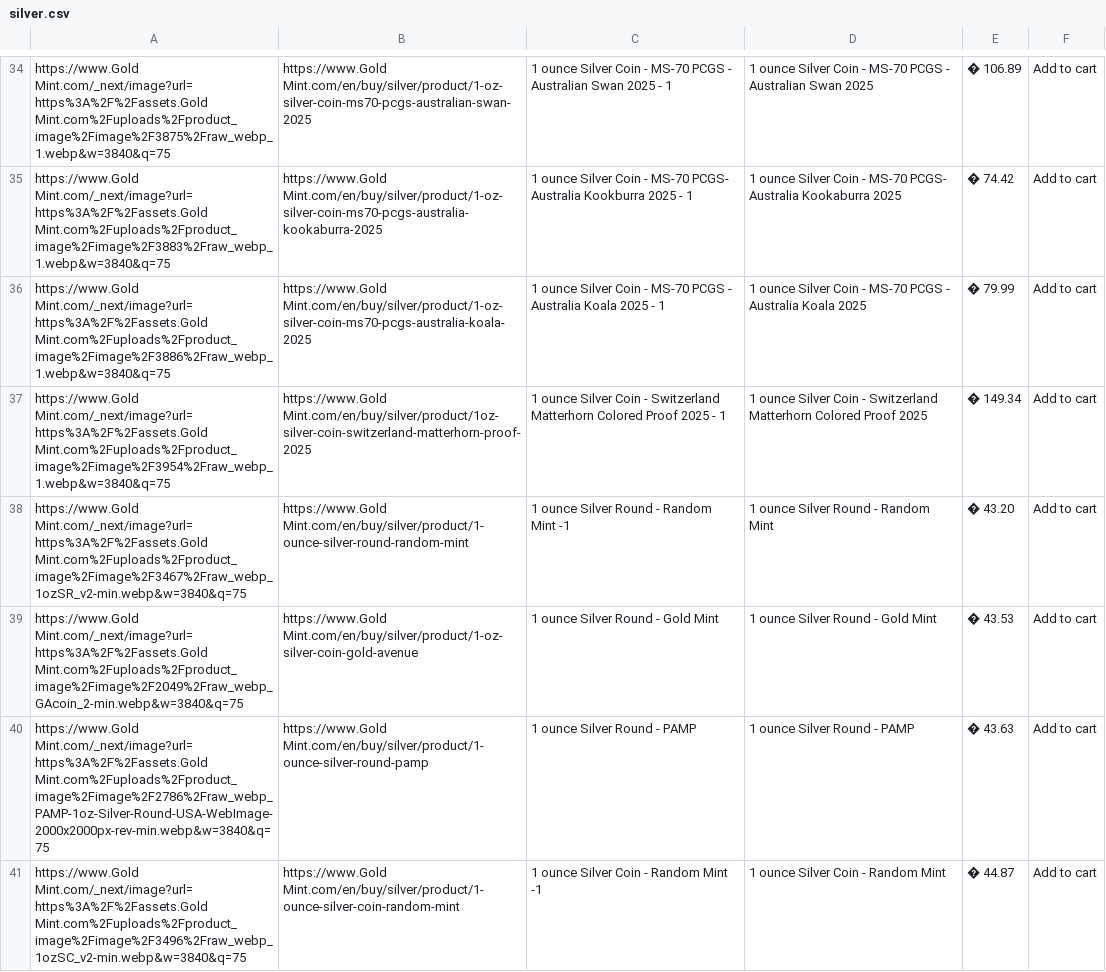
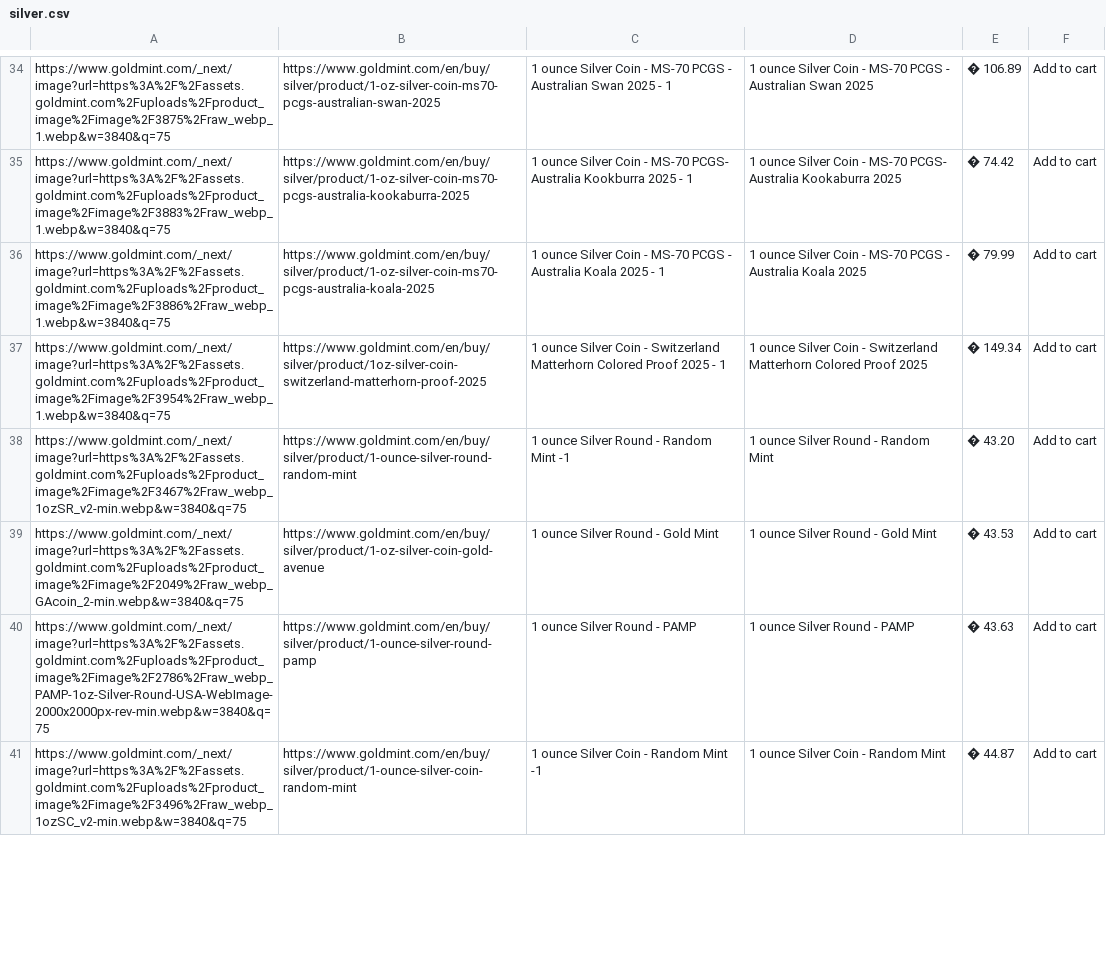
Before and after one commit to Ghost247-bot/GoldMinty, a CSV file: public/data/silver.csv, drawn as a sheet; only a part is shown, gaps mark what is left out; the diff covers the shown part only; the diff names each change by its address in the sheet, - before the commit and + after, or states it on an @@ line.

```diff
--- a/public/data/silver.csv
+++ b/public/data/silver.csv
-A34: https://www.Gold Mint.com/_next/image?url=https%3A%2F%2Fassets.Gold Mint.com%2Fuploads%2Fproduct_image%2Fimage%2F3875%2Fraw_webp_1.webp&w=3840&q=75
+A34: https://www.goldmint.com/_next/image?url=https%3A%2F%2Fassets.goldmint.com%2Fuploads%2Fproduct_image%2Fimage%2F3875%2Fraw_webp_1.webp&w=3840&q=75
-B34: https://www.Gold Mint.com/en/buy/silver/product/1-oz-silver-coin-ms70-pcgs-australian-swan-2025
+B34: https://www.goldmint.com/en/buy/silver/product/1-oz-silver-coin-ms70-pcgs-australian-swan-2025
-A35: https://www.Gold Mint.com/_next/image?url=https%3A%2F%2Fassets.Gold Mint.com%2Fuploads%2Fproduct_image%2Fimage%2F3883%2Fraw_webp_1.webp&w=3840&q=75
+A35: https://www.goldmint.com/_next/image?url=https%3A%2F%2Fassets.goldmint.com%2Fuploads%2Fproduct_image%2Fimage%2F3883%2Fraw_webp_1.webp&w=3840&q=75
-B35: https://www.Gold Mint.com/en/buy/silver/product/1-oz-silver-coin-ms70-pcgs-australia-kookaburra-2025
+B35: https://www.goldmint.com/en/buy/silver/product/1-oz-silver-coin-ms70-pcgs-australia-kookaburra-2025
-A36: https://www.Gold Mint.com/_next/image?url=https%3A%2F%2Fassets.Gold Mint.com%2Fuploads%2Fproduct_image%2Fimage%2F3886%2Fraw_webp_1.webp&w=3840&q=75
+A36: https://www.goldmint.com/_next/image?url=https%3A%2F%2Fassets.goldmint.com%2Fuploads%2Fproduct_image%2Fimage%2F3886%2Fraw_webp_1.webp&w=3840&q=75
-B36: https://www.Gold Mint.com/en/buy/silver/product/1-oz-silver-coin-ms70-pcgs-australia-koala-2025
+B36: https://www.goldmint.com/en/buy/silver/product/1-oz-silver-coin-ms70-pcgs-australia-koala-2025
-A37: https://www.Gold Mint.com/_next/image?url=https%3A%2F%2Fassets.Gold Mint.com%2Fuploads%2Fproduct_image%2Fimage%2F3954%2Fraw_webp_1.webp&w=3840&q=75
+A37: https://www.goldmint.com/_next/image?url=https%3A%2F%2Fassets.goldmint.com%2Fuploads%2Fproduct_image%2Fimage%2F3954%2Fraw_webp_1.webp&w=3840&q=75
-B37: https://www.Gold Mint.com/en/buy/silver/product/1oz-silver-coin-switzerland-matterhorn-proof-2025
+B37: https://www.goldmint.com/en/buy/silver/product/1oz-silver-coin-switzerland-matterhorn-proof-2025
-A38: https://www.Gold Mint.com/_next/image?url=https%3A%2F%2Fassets.Gold Mint.com%2Fuploads%2Fproduct_image%2Fimage%2F3467%2Fraw_webp_1ozSR_v2-min.webp&w=3840&q=75
+A38: https://www.goldmint.com/_next/image?url=https%3A%2F%2Fassets.goldmint.com%2Fuploads%2Fproduct_image%2Fimage%2F3467%2Fraw_webp_1ozSR_v2-min.webp&w=3840&q=75
-B38: https://www.Gold Mint.com/en/buy/silver/product/1-ounce-silver-round-random-mint
+B38: https://www.goldmint.com/en/buy/silver/product/1-ounce-silver-round-random-mint
-A39: https://www.Gold Mint.com/_next/image?url=https%3A%2F%2Fassets.Gold Mint.com%2Fuploads%2Fproduct_image%2Fimage%2F2049%2Fraw_webp_GAcoin_2-min.webp&w=3840&q=75
+A39: https://www.goldmint.com/_next/image?url=https%3A%2F%2Fassets.goldmint.com%2Fuploads%2Fproduct_image%2Fimage%2F2049%2Fraw_webp_GAcoin_2-min.webp&w=3840&q=75
-B39: https://www.Gold Mint.com/en/buy/silver/product/1-oz-silver-coin-gold-avenue
+B39: https://www.goldmint.com/en/buy/silver/product/1-oz-silver-coin-gold-avenue
-A40: https://www.Gold Mint.com/_next/image?url=https%3A%2F%2Fassets.Gold Mint.com%2Fuploads%2Fproduct_image%2Fimage%2F2786%2Fraw_webp_PAMP-1oz-Silver-Round-USA-WebImage-2000x2000px-rev-min.webp&w=3840&q=75
+A40: https://www.goldmint.com/_next/image?url=https%3A%2F%2Fassets.goldmint.com%2Fuploads%2Fproduct_image%2Fimage%2F2786%2Fraw_webp_PAMP-1oz-Silver-Round-USA-WebImage-2000x2000px-rev-min.webp&w=3840&q=75
-B40: https://www.Gold Mint.com/en/buy/silver/product/1-ounce-silver-round-pamp
+B40: https://www.goldmint.com/en/buy/silver/product/1-ounce-silver-round-pamp
-A41: https://www.Gold Mint.com/_next/image?url=https%3A%2F%2Fassets.Gold Mint.com%2Fuploads%2Fproduct_image%2Fimage%2F3496%2Fraw_webp_1ozSC_v2-min.webp&w=3840&q=75
+A41: https://www.goldmint.com/_next/image?url=https%3A%2F%2Fassets.goldmint.com%2Fuploads%2Fproduct_image%2Fimage%2F3496%2Fraw_webp_1ozSC_v2-min.webp&w=3840&q=75
-B41: https://www.Gold Mint.com/en/buy/silver/product/1-ounce-silver-coin-random-mint
+B41: https://www.goldmint.com/en/buy/silver/product/1-ounce-silver-coin-random-mint
```
Also changed, not shown: 124 edited cells elsewhere in this file, public/data/gold-2.csv, public/data/gold-3.csv, 27 other files.
